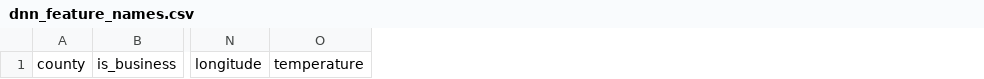
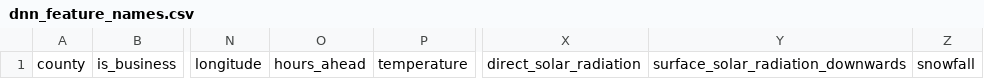
Before and after one commit to jacksonwalters/enefit-kaggle, a CSV file: models/dnn_feature_names.csv, drawn as a sheet; only a part is shown, gaps mark what is left out; the diff names each change by its address in the sheet, - before the commit and + after, or states it on an @@ line.

```diff
--- a/models/dnn_feature_names.csv
+++ b/models/dnn_feature_names.csv
+column O, row 1: hours_ahead
+column X, row 1: direct_solar_radiation
+column Y, row 1: surface_solar_radiation_downwards
+column Z, row 1: snowfall
```
Also changed, not shown: 11 other files.
